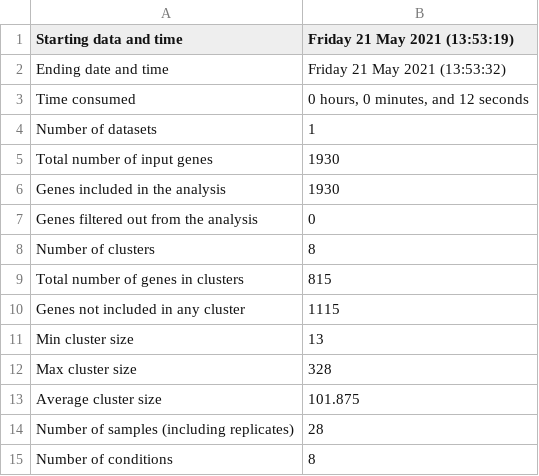
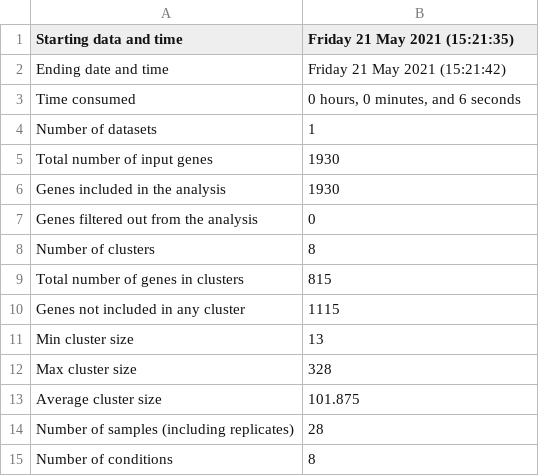
Before and after one commit to Robaina/Dokdonia, a TSV file: Results/CLUSTER_DE_GENES/Summary.tsv, drawn as a sheet.

```diff
--- a/Results/CLUSTER_DE_GENES/Summary.tsv
+++ b/Results/CLUSTER_DE_GENES/Summary.tsv
@@ -1,4 +1,4 @@
-Starting data and time	Friday 21 May 2021 (13:53:19)
-Ending date and time	Friday 21 May 2021 (13:53:32)
-Time consumed	0 hours, 0 minutes, and 12 seconds
+Starting data and time	Friday 21 May 2021 (15:21:35)
+Ending date and time	Friday 21 May 2021 (15:21:42)
+Time consumed	0 hours, 0 minutes, and 6 seconds
 Number of datasets	1
```
Also changed, not shown: Results/CLUSTER_DE_GENES/Eigengenes.tsv, 19 other files.
